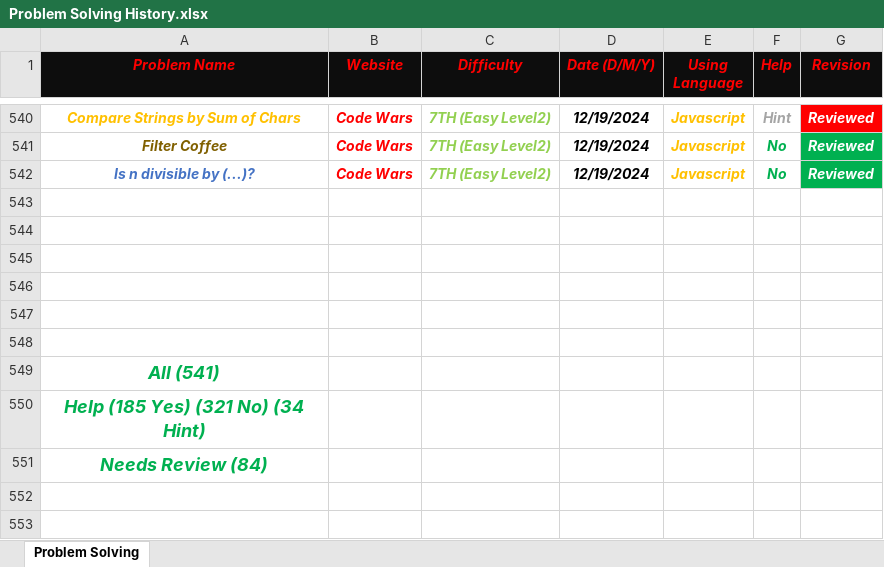
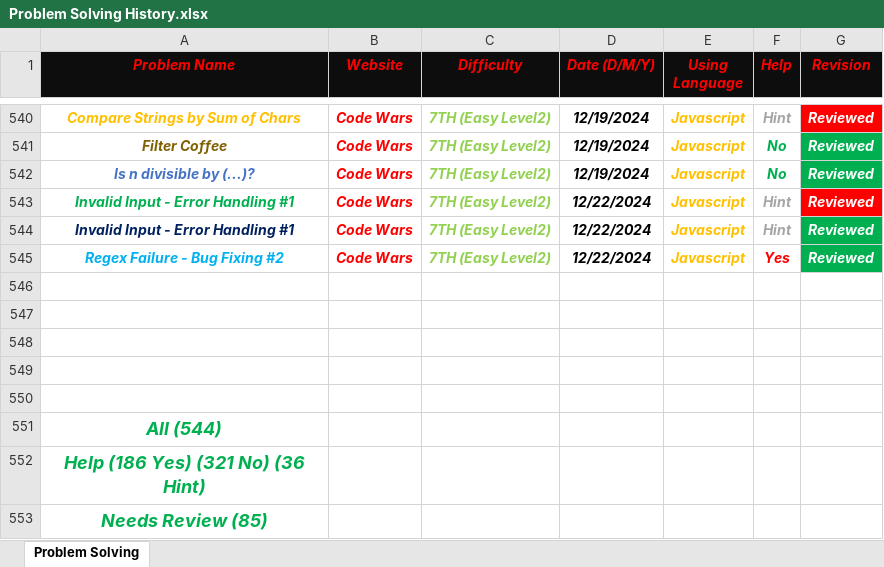
Before and after one commit to Marawan-Saqr/Problem-Solving, an Excel workbook: Problem Solving History.xlsx, sheet Problem Solving, drawn as a sheet; only a part is shown, gaps mark what is left out; values as stored, in another font and other column widths than the file's, no borders; removed rows and columns are numbered as before the commit, all else as after; the diff names each change by its address in the sheet, - before the commit and + after, or states it on an @@ line.

```diff
--- a/Problem Solving History.xlsx (sheet Problem Solving)
+++ b/Problem Solving History.xlsx (sheet Problem Solving)
+row 543: Invalid Input - Error Handling #1 | Code Wars | 7TH (Easy Level2) | 12/22/2024 | Javascript | Hint | Reviewed
+row 544: Invalid Input - Error Handling #1 | Code Wars | 7TH (Easy Level2) | 12/22/2024 | Javascript | Hint | Reviewed
+row 545: Regex Failure - Bug Fixing #2 | Code Wars | 7TH (Easy Level2) | 12/22/2024 | Javascript | Yes | Reviewed
-row 548: (empty)
-A551 (Problem Name): All (541)
+A551 (Problem Name): All (544)
-A552 (Problem Name): Help (185 Yes) (321 No) (34 Hint)
+A552 (Problem Name): Help (186 Yes) (321 No) (36 Hint)
-A553 (Problem Name): Needs Review (84)
+A553 (Problem Name): Needs Review (85)
```
Also changed, not shown: 10 other files.
